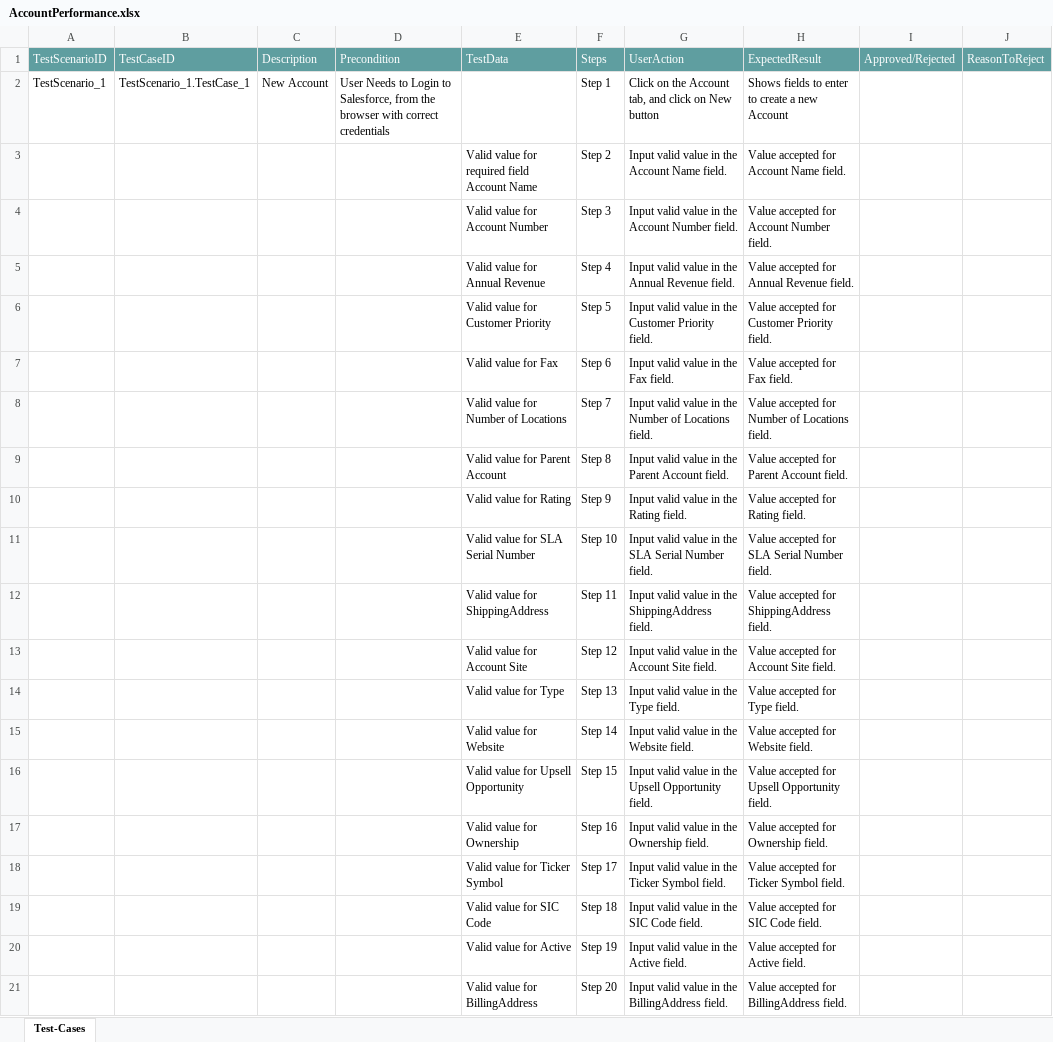
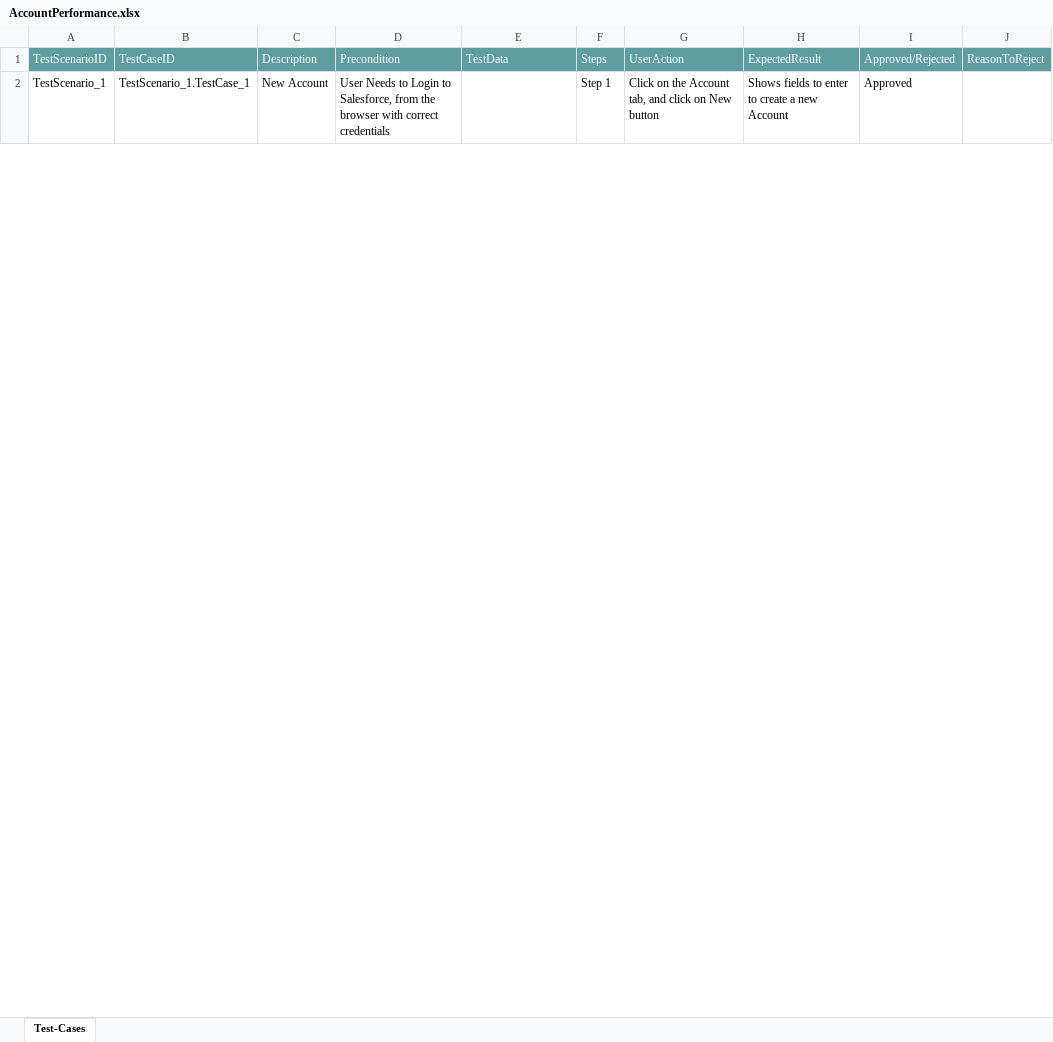
Before and after one commit to ShaikMohamedIrfan/Ram, an Excel workbook: AccountPerformance.xlsx, sheet Test-Cases, drawn as a sheet; only a part is shown; values as stored, in another font and other column widths than the file's, no borders; table styles not drawn; the diff covers the shown part only; the diff names each change by its address in the sheet, - before the commit and + after, or states it on an @@ line.

Commit message:
Update AccountPerformance.xlsx

```diff
--- a/AccountPerformance.xlsx (sheet Test-Cases)
+++ b/AccountPerformance.xlsx (sheet Test-Cases)
-I2: (empty)
+I2: Approved
@@ row 3 hidden:  |  |  |  | Valid value for required field Account Name | Step 2 | Input valid value in the Account Name field. | Value accepted for Account Name field. @@
@@ row 4 hidden:  |  |  |  | Valid value for Account Number | Step 3 | Input valid value in the Account Number field. | Value accepted for Account Number field. @@
@@ row 5 hidden:  |  |  |  | Valid value for Annual Revenue | Step 4 | Input valid value in the Annual Revenue field. | Value accepted for Annual Revenue field. @@
@@ row 6 hidden:  |  |  |  | Valid value for Customer Priority | Step 5 | Input valid value in the Customer Priority field. | Value accepted for Customer Priority field. @@
@@ row 7 hidden:  |  |  |  | Valid value for Fax | Step 6 | Input valid value in the Fax field. | Value accepted for Fax field. @@
@@ row 8 hidden:  |  |  |  | Valid value for Number of Locations | Step 7 | Input valid value in the Number of Locations field. | Value accepted for Number of Locations field. @@
@@ row 9 hidden:  |  |  |  | Valid value for Parent Account | Step 8 | Input valid value in the Parent Account field. | Value accepted for Parent Account field. @@
@@ row 10 hidden:  |  |  |  | Valid value for Rating | Step 9 | Input valid value in the Rating field. | Value accepted for Rating field. @@
@@ row 11 hidden:  |  |  |  | Valid value for SLA Serial Number | Step 10 | Input valid value in the SLA Serial Number field. | Value accepted for SLA Serial Number field. @@
@@ row 12 hidden:  |  |  |  | Valid value for ShippingAddress | Step 11 | Input valid value in the ShippingAddress field. | Value accepted for ShippingAddress field. @@
@@ row 13 hidden:  |  |  |  | Valid value for Account Site | Step 12 | Input valid value in the Account Site field. | Value accepted for Account Site field. @@
@@ row 14 hidden:  |  |  |  | Valid value for Type | Step 13 | Input valid value in the Type field. | Value accepted for Type field. @@
@@ row 15 hidden:  |  |  |  | Valid value for Website | Step 14 | Input valid value in the Website field. | Value accepted for Website field. @@
@@ row 16 hidden:  |  |  |  | Valid value for Upsell Opportunity | Step 15 | Input valid value in the Upsell Opportunity field. | Value accepted for Upsell Opportunity field. @@
@@ row 17 hidden:  |  |  |  | Valid value for Ownership | Step 16 | Input valid value in the Ownership field. | Value accepted for Ownership field. @@
@@ row 18 hidden:  |  |  |  | Valid value for Ticker Symbol | Step 17 | Input valid value in the Ticker Symbol field. | Value accepted for Ticker Symbol field. @@
@@ row 19 hidden:  |  |  |  | Valid value for SIC Code | Step 18 | Input valid value in the SIC Code field. | Value accepted for SIC Code field. @@
@@ row 20 hidden:  |  |  |  | Valid value for Active | Step 19 | Input valid value in the Active field. | Value accepted for Active field. @@
@@ row 21 hidden:  |  |  |  | Valid value for BillingAddress | Step 20 | Input valid value in the BillingAddress field. | Value accepted for BillingAddress field. @@
```
Also changed, not shown: 35 hidden or unhidden rows and 4 edited cells elsewhere in this sheet.
